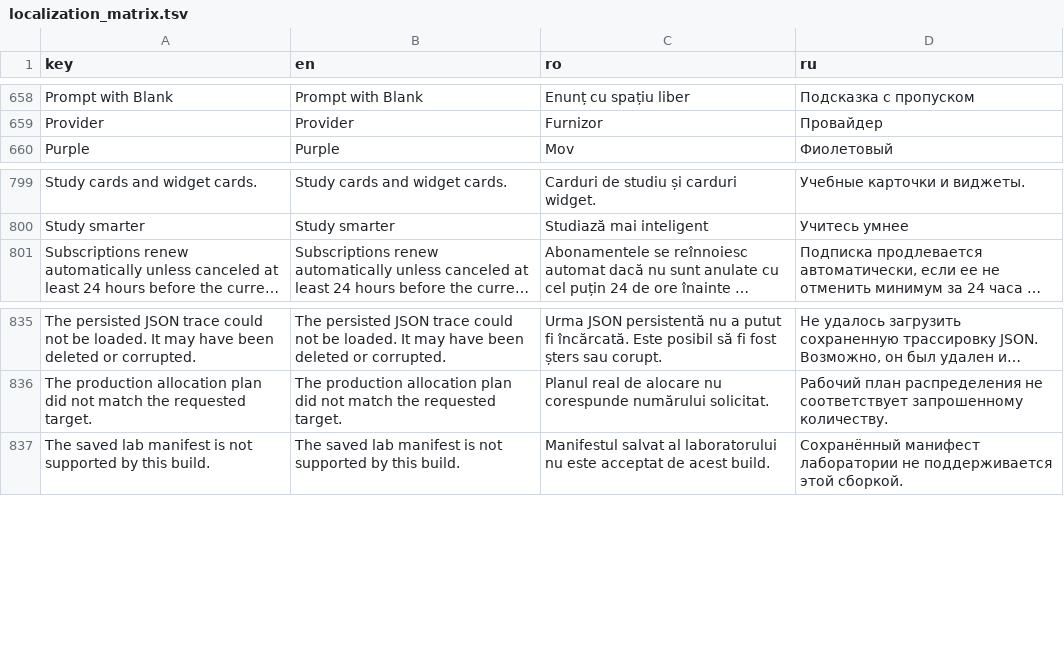
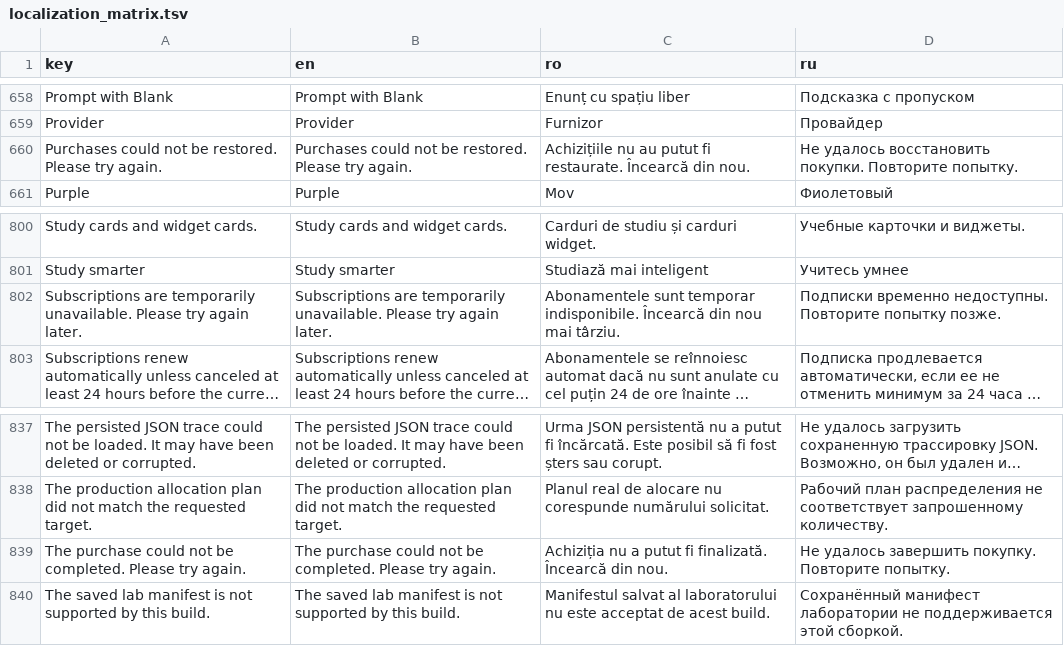
Before and after one commit to ionis789/QuizFlash, a TSV file: Docs/UI-Dictionary/localization_matrix.tsv, drawn as a sheet; only a part is shown, gaps mark what is left out; long unchanged cells end in …; the diff names each change by its address in the sheet, - before the commit and + after, or states it on an @@ line.

```diff
--- a/Docs/UI-Dictionary/localization_matrix.tsv
+++ b/Docs/UI-Dictionary/localization_matrix.tsv
+row 660: Purchases could not be restored. Please try again. | Purchases could not be restored. Please try again. | Achizițiile nu au putut fi restaurate. Încearcă din nou. | Не удалось восстановить покупки. Повторите попытку.
+row 802: Subscriptions are temporarily unavailable. Please try again later. | Subscriptions are temporarily unavailable. Please try again later. | Abonamentele sunt temporar indisponibile. Încearcă din nou mai târziu. | Подписки временно недоступны. Повторите попытку позже.
+row 839: The purchase could not be completed. Please try again. | The purchase could not be completed. Please try again. | Achiziția nu a putut fi finalizată. Încearcă din nou. | Не удалось завершить покупку. Повторите попытку.
```
Also changed, not shown: 9 other files.
